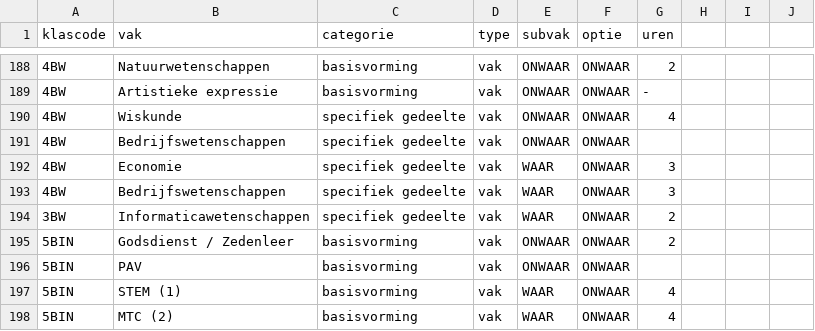
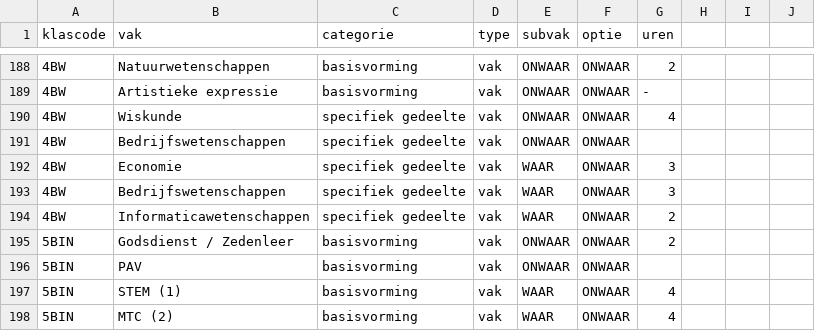
Before and after one commit to GOcampusRedingenhof/aanbod, a CSV file: data/lessentabel.csv, drawn as a sheet; only a part is shown, gaps mark what is left out.

Commit message:
Update lessentabel.csv

```diff
--- a/data/lessentabel.csv
+++ b/data/lessentabel.csv
@@ -193,3 +193,3 @@ klascode,vak,categorie,type,subvak,optie,uren
 4BW,Bedrijfswetenschappen,specifiek gedeelte,vak,WAAR,ONWAAR,3
-3BW,Informaticawetenschappen,specifiek gedeelte,vak,WAAR,ONWAAR,2
+4BW,Informaticawetenschappen,specifiek gedeelte,vak,WAAR,ONWAAR,2
 5BIN,Godsdienst / Zedenleer,basisvorming,vak,ONWAAR,ONWAAR,2
```
